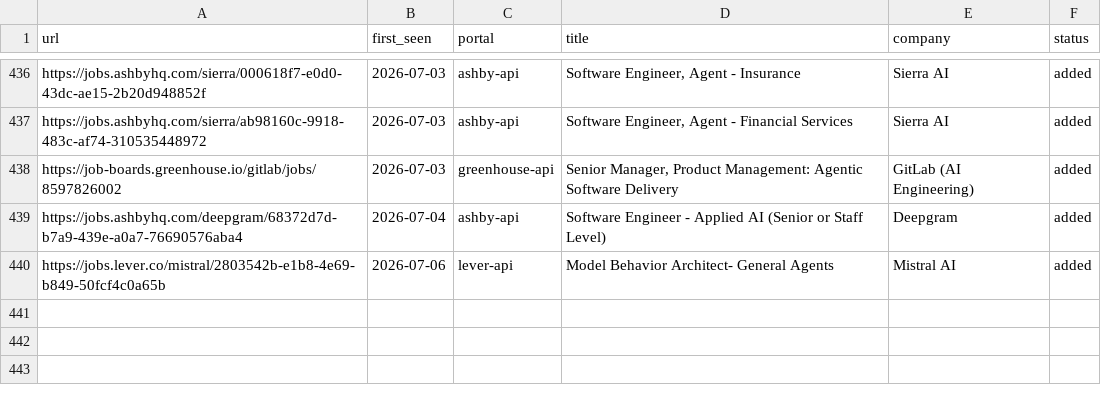
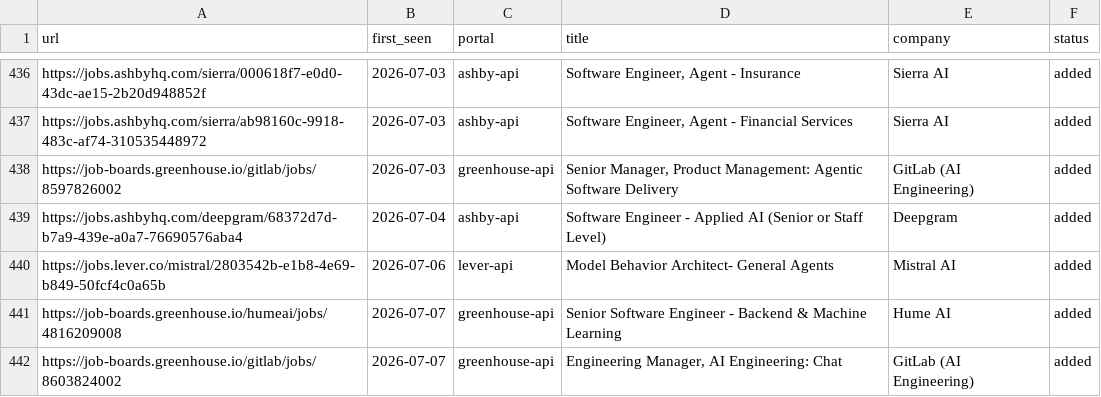
Before and after one commit to jayavardhan8907/AutomateJob, a TSV file: data/scan-history.tsv, drawn as a sheet; only a part is shown, gaps mark what is left out; the diff names each change by its address in the sheet, - before the commit and + after, or states it on an @@ line.

Commit message:
chore: auto-scan 2026-07-07

```diff
--- a/data/scan-history.tsv
+++ b/data/scan-history.tsv
+row 441: https://job-boards.greenhouse.io/humeai/jobs/4816209008 | 2026-07-07 | greenhouse-api | Senior Software Engineer - Backend & Machine Learning | Hume AI | added
+row 442: https://job-boards.greenhouse.io/gitlab/jobs/8603824002 | 2026-07-07 | greenhouse-api | Engineering Manager, AI Engineering: Chat | GitLab (AI Engineering) | added
```
Also changed, not shown: 1 other file.
